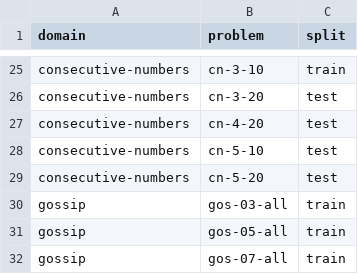
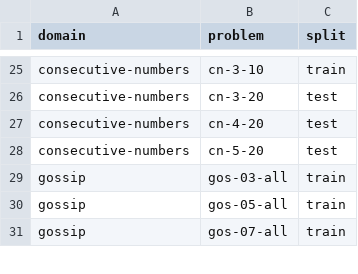
Before and after one commit to FrancescoFabiano/deep, a CSV file: exp/trials/basic/split.csv, drawn as a sheet; only a part is shown, gaps mark what is left out.

```diff
--- a/exp/trials/basic/split.csv
+++ b/exp/trials/basic/split.csv
@@ -27,3 +27,2 @@ consecutive-numbers,cn-3-20,test
 consecutive-numbers,cn-4-20,test
-consecutive-numbers,cn-5-10,test
 consecutive-numbers,cn-5-20,test
```
